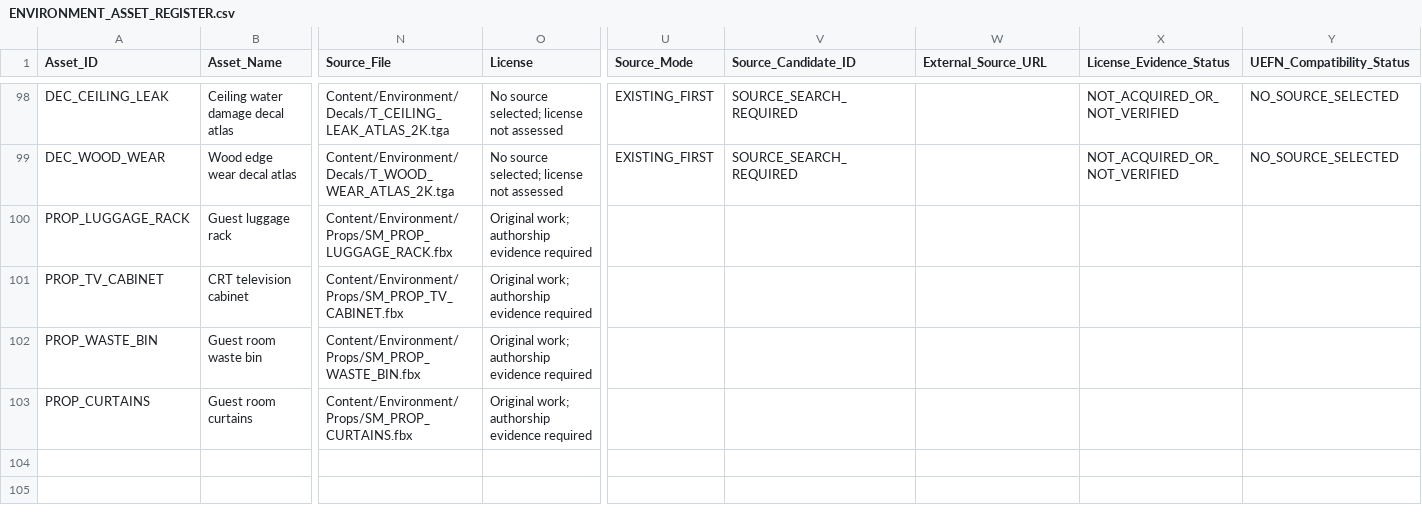
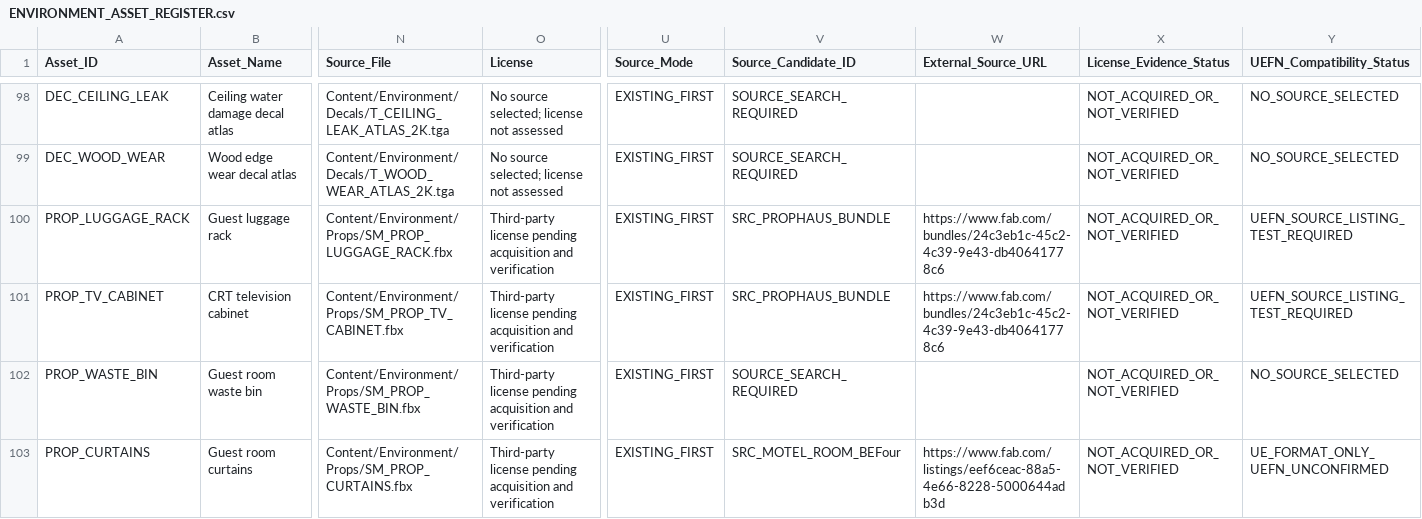
Before and after one commit to Haigone/UEFN-w-Kavasaki, a CSV file: Horror Motel Fable/ENVIRONMENT_ASSET_REGISTER.csv, drawn as a sheet; only a part is shown, gaps mark what is left out; the diff names each change by its address in the sheet, - before the commit and + after, or states it on an @@ line.

Commit message:
Complete source and license traceability for all asset register rows

```diff
--- a/Horror Motel Fable/ENVIRONMENT_ASSET_REGISTER.csv
+++ b/Horror Motel Fable/ENVIRONMENT_ASSET_REGISTER.csv
-O100:O103 (License): Original work; authorship evidence required
+O100:O103 (License): Third-party license pending acquisition and verification
-U100:U103 (Source_Mode): (empty)
+U100:U103 (Source_Mode): EXISTING_FIRST
-V100:V101 (Source_Candidate_ID): (empty)
+V100:V101 (Source_Candidate_ID): SRC_PROPHAUS_BUNDLE
-W100:W101 (External_Source_URL): (empty)
+W100:W101 (External_Source_URL): https://www.fab.com/bundles/24c3eb1c-45c2-4c39-9e43-db40641778c6
-X100:X103 (License_Evidence_Status): (empty)
+X100:X103 (License_Evidence_Status): NOT_ACQUIRED_OR_NOT_VERIFIED
-Y100:Y101 (UEFN_Compatibility_Status): (empty)
+Y100:Y101 (UEFN_Compatibility_Status): UEFN_SOURCE_LISTING_TEST_REQUIRED
-V102 (Source_Candidate_ID): (empty)
+V102 (Source_Candidate_ID): SOURCE_SEARCH_REQUIRED
-Y102 (UEFN_Compatibility_Status): (empty)
+Y102 (UEFN_Compatibility_Status): NO_SOURCE_SELECTED
-V103 (Source_Candidate_ID): (empty)
+V103 (Source_Candidate_ID): SRC_MOTEL_ROOM_BEFour
-W103 (External_Source_URL): (empty)
+W103 (External_Source_URL): https://www.fab.com/listings/eef6ceac-88a5-4e66-8228-5000644adb3d
-Y103 (UEFN_Compatibility_Status): (empty)
+Y103 (UEFN_Compatibility_Status): UE_FORMAT_ONLY_UEFN_UNCONFIRMED
```
